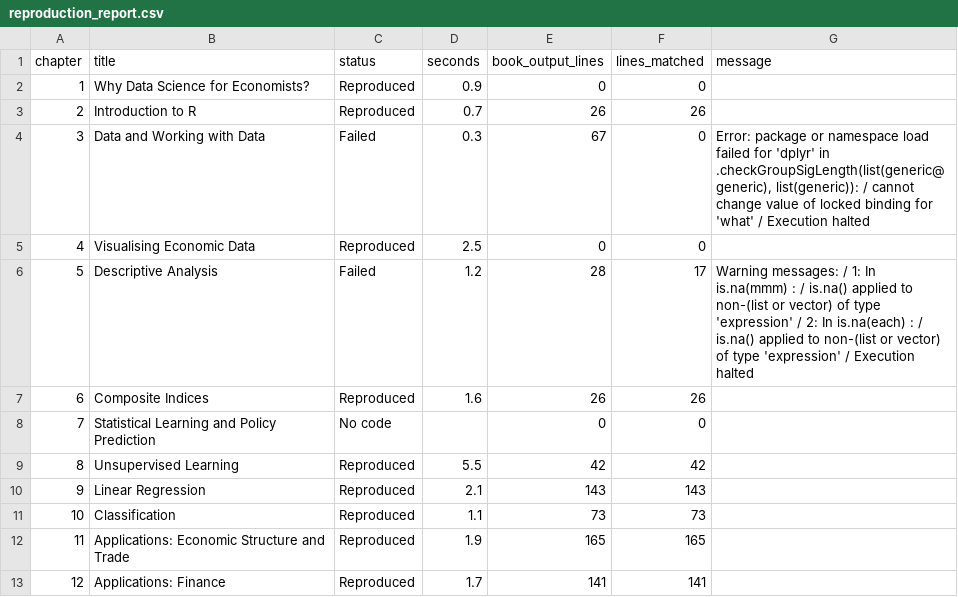
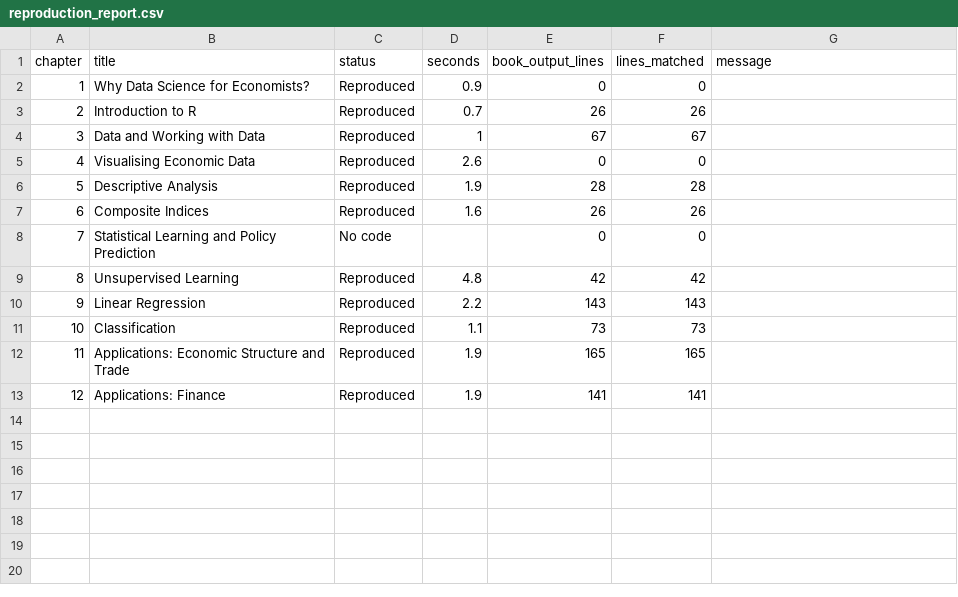
Before and after one commit to viksabot/datascience, a CSV file: reproduction_report.csv, drawn as a sheet.

```diff
--- a/reproduction_report.csv
+++ b/reproduction_report.csv
@@ -3,11 +3,11 @@
 2,"Introduction to R","Reproduced",0.7,26,26,""
-3,"Data and Working with Data","Failed",0.3,67,0,"Error: package or namespace load failed for 'dplyr' in .checkGroupSigLength(list(generic@generic), list(generic)): /  cannot change value of locked binding for 'what' / Execution halted"
-4,"Visualising Economic Data","Reproduced",2.5,0,0,""
-5,"Descriptive Analysis","Failed",1.2,28,17,"Warning messages: / 1: In is.na(mmm) : /   is.na() applied to non-(list or vector) of type 'expression' / 2: In is.na(each) : /   is.na() applied to non-(list or vector) of type 'expression' / Execution halted"
+3,"Data and Working with Data","Reproduced",1,67,67,""
+4,"Visualising Economic Data","Reproduced",2.6,0,0,""
+5,"Descriptive Analysis","Reproduced",1.9,28,28,""
 6,"Composite Indices","Reproduced",1.6,26,26,""
 7,"Statistical Learning and Policy Prediction","No code",,0,0,""
-8,"Unsupervised Learning","Reproduced",5.5,42,42,""
-9,"Linear Regression","Reproduced",2.1,143,143,""
+8,"Unsupervised Learning","Reproduced",4.8,42,42,""
+9,"Linear Regression","Reproduced",2.2,143,143,""
 10,"Classification","Reproduced",1.1,73,73,""
 11,"Applications: Economic Structure and Trade","Reproduced",1.9,165,165,""
-12,"Applications: Finance","Reproduced",1.7,141,141,""
+12,"Applications: Finance","Reproduced",1.9,141,141,""
```
Also changed, not shown: 13 other files.
